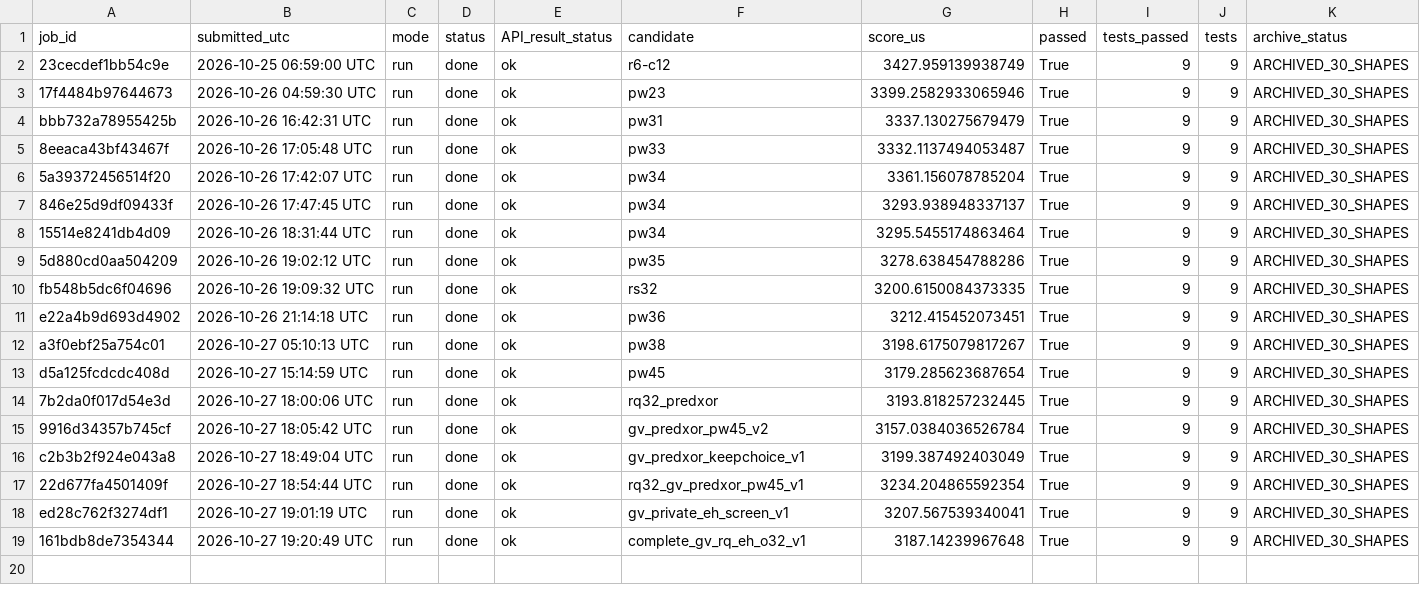
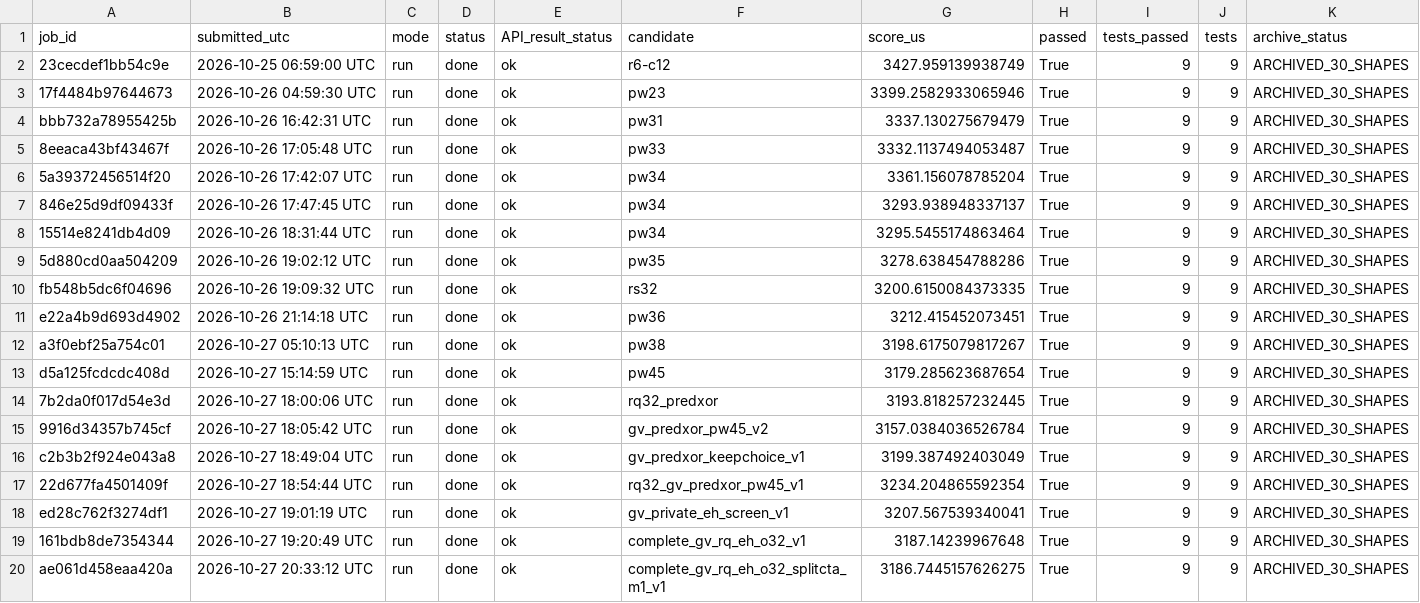
Before and after one commit to chenwainuo/okc, a CSV file: proj_rsi/tables/submissions.csv, drawn as a sheet; only a part is shown; rows hold the shown columns only; the diff names each change by its address in the sheet, - before the commit and + after, or states it on an @@ line.

```diff
--- a/proj_rsi/tables/submissions.csv
+++ b/proj_rsi/tables/submissions.csv
+row 20: ae061d458eaa420a | 2026-10-27 20:33:12 UTC | run | done | ok | complete_gv_rq_eh_o32_splitcta_m1_v1 | 3186.7445157626275 | True | 9 | 9 | ARCHIVED_30_SHAPES
```
Also changed, not shown: proj_rsi/tables/all_official_jobs.csv, proj_rsi/tables/candidates.csv, 35 other files.
